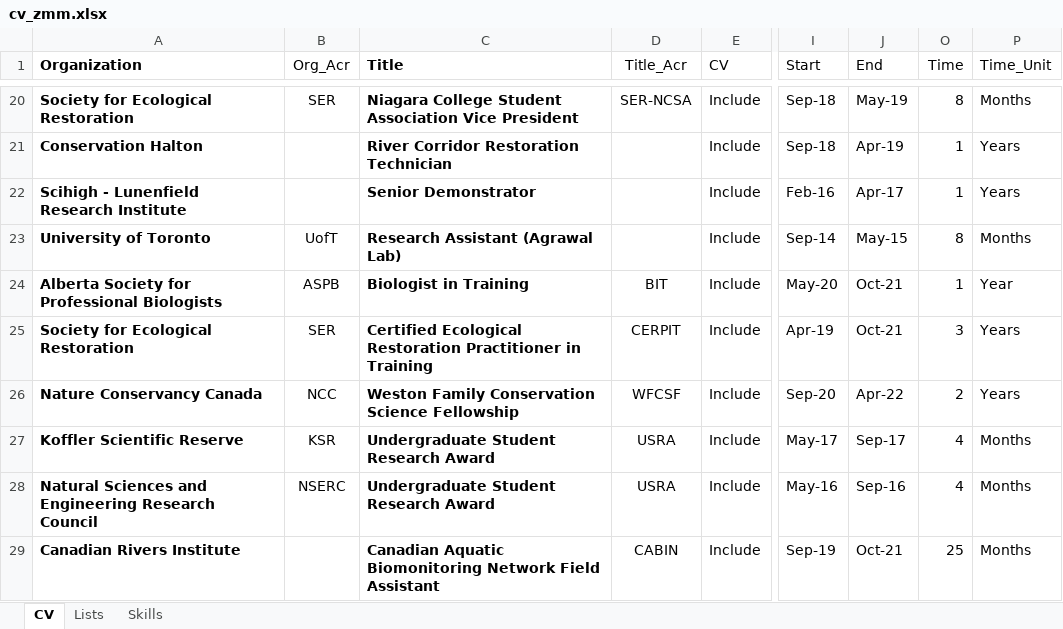
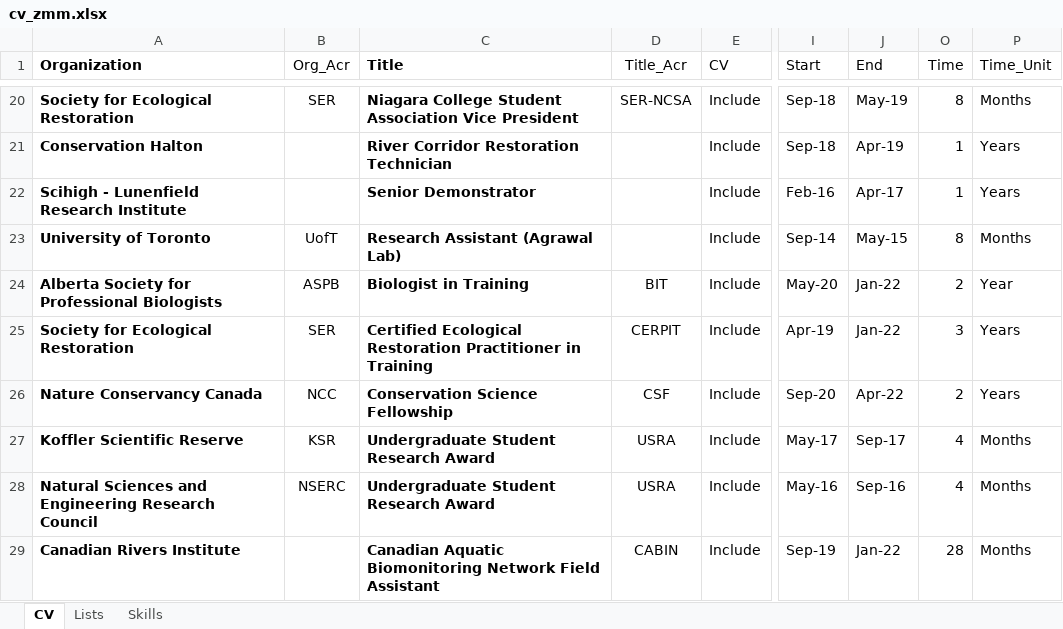
Before and after one commit to zacharymilosmoore/info, an Excel workbook: cv_zmm.xlsx, sheet CV, drawn as a sheet; only a part is shown, gaps mark what is left out; values as stored, in another font and other column widths than the file's, no borders; conditional formats and table styles not drawn; the diff covers the shown part only; the diff names each change by its address in the sheet, - before the commit and + after, or states it on an @@ line.

Commit message:
Updated fellowship name

```diff
--- a/cv_zmm.xlsx (sheet CV)
+++ b/cv_zmm.xlsx (sheet CV)
-J24:J25 (End): Oct-21
+J24:J25 (End): Jan-22
-O24 (Time): 1
+O24 (Time): 2
-C26 (Title): Weston Family Conservation Science Fellowship
+C26 (Title): Conservation Science Fellowship
-D26 (Title_Acr): WFCSF
+D26 (Title_Acr): CSF
-J29 (End): Oct-21
+J29 (End): Jan-22
-O29 (Time): 25
+O29 (Time): 28
```
Also changed, not shown: 29 edited cells elsewhere in this sheet, hidden cells, docs/cv_zmm.xlsx, 4 other files.
